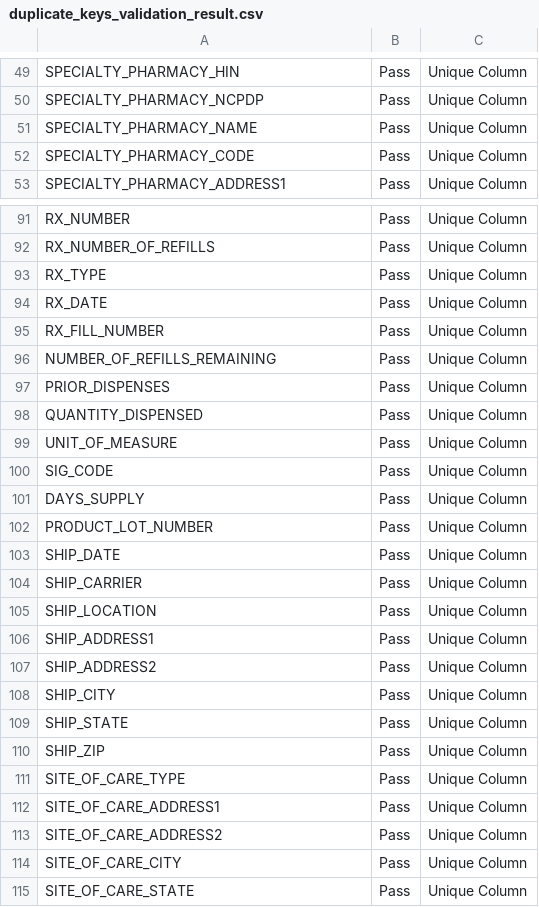
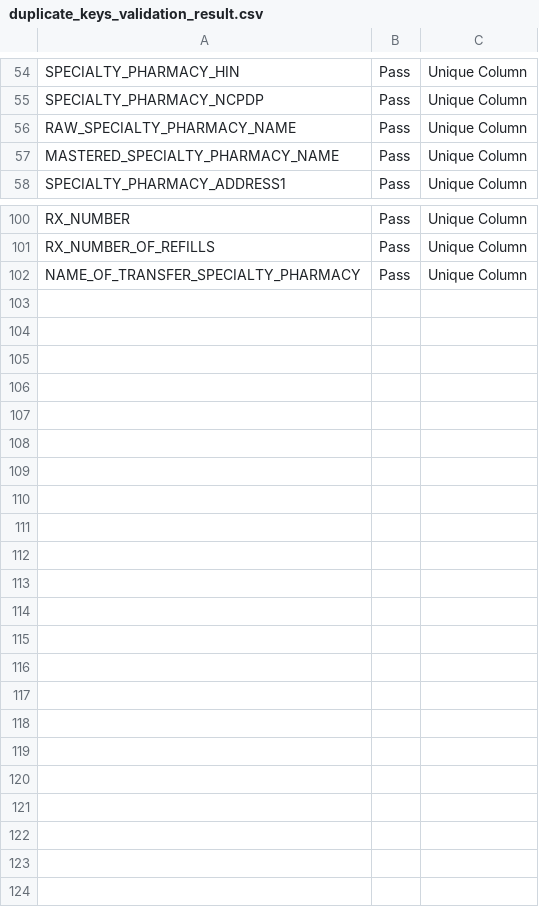
Before and after one commit to VishwajeetAnekar/ddd, a CSV file: Results/duplicate_keys_validation_result.csv, drawn as a sheet; only a part is shown, gaps mark what is left out; the diff covers the shown part only.

```diff
--- a/Results/duplicate_keys_validation_result.csv
+++ b/Results/duplicate_keys_validation_result.csv
@@ -50,4 +55,4 @@ SPECIALTY_PHARMACY_HIN,Pass,Unique Column
 SPECIALTY_PHARMACY_NCPDP,Pass,Unique Column
-SPECIALTY_PHARMACY_NAME,Pass,Unique Column
-SPECIALTY_PHARMACY_CODE,Pass,Unique Column
+RAW_SPECIALTY_PHARMACY_NAME,Pass,Unique Column
+MASTERED_SPECIALTY_PHARMACY_NAME,Pass,Unique Column
 SPECIALTY_PHARMACY_ADDRESS1,Pass,Unique Column
@@ -92,24 +101,2 @@ RX_NUMBER,Pass,Unique Column
 RX_NUMBER_OF_REFILLS,Pass,Unique Column
-RX_TYPE,Pass,Unique Column
-RX_DATE,Pass,Unique Column
-RX_FILL_NUMBER,Pass,Unique Column
-NUMBER_OF_REFILLS_REMAINING,Pass,Unique Column
-PRIOR_DISPENSES,Pass,Unique Column
-QUANTITY_DISPENSED,Pass,Unique Column
-UNIT_OF_MEASURE,Pass,Unique Column
-SIG_CODE,Pass,Unique Column
-DAYS_SUPPLY,Pass,Unique Column
-PRODUCT_LOT_NUMBER,Pass,Unique Column
-SHIP_DATE,Pass,Unique Column
-SHIP_CARRIER,Pass,Unique Column
-SHIP_LOCATION,Pass,Unique Column
-SHIP_ADDRESS1,Pass,Unique Column
-SHIP_ADDRESS2,Pass,Unique Column
-SHIP_CITY,Pass,Unique Column
-SHIP_STATE,Pass,Unique Column
-SHIP_ZIP,Pass,Unique Column
-SITE_OF_CARE_TYPE,Pass,Unique Column
-SITE_OF_CARE_ADDRESS1,Pass,Unique Column
-SITE_OF_CARE_ADDRESS2,Pass,Unique Column
-SITE_OF_CARE_CITY,Pass,Unique Column
-SITE_OF_CARE_STATE,Pass,Unique Column
+NAME_OF_TRANSFER_SPECIALTY_PHARMACY,Pass,Unique Column
```
Also changed, not shown: 9 added rows, 1 moved row and 8 edited cells elsewhere in this file, Results/column_name_validation_result.csv, Results/field_name_validation_result.csv, 16 other files.
